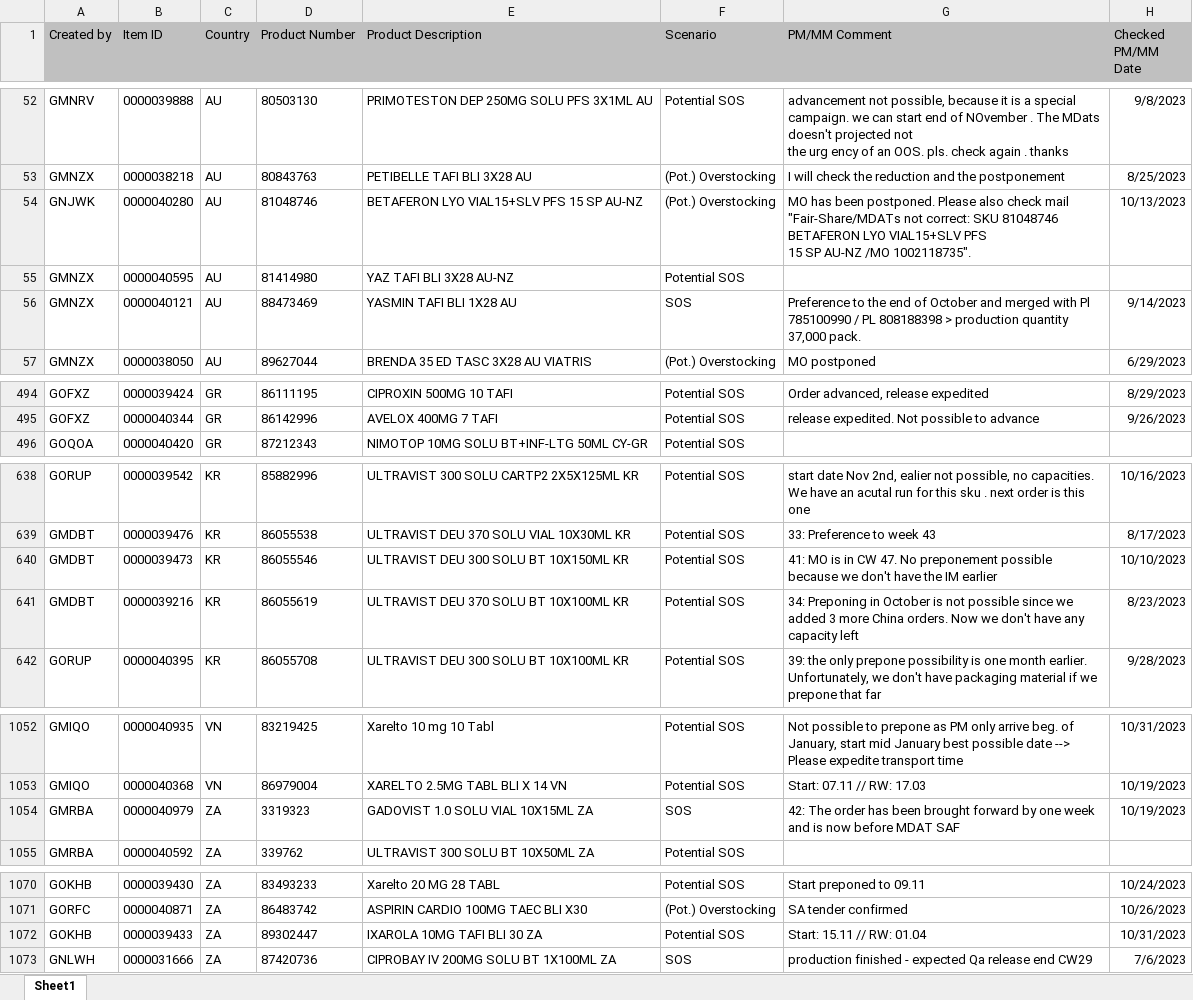
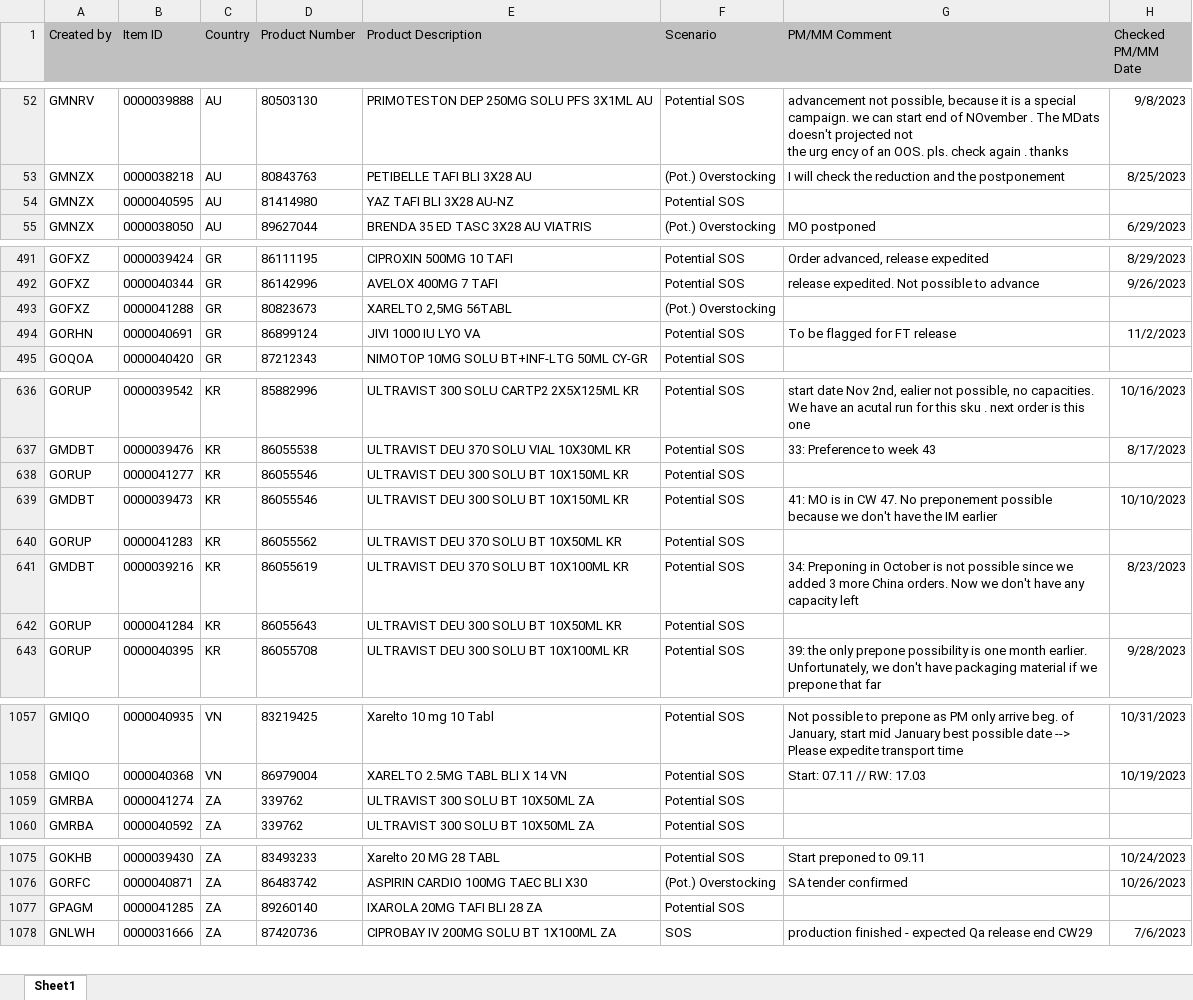
Before and after one commit to janphoenix/rct2, an Excel workbook: EXPORT.XLSX, sheet Sheet1, drawn as a sheet; only a part is shown, gaps mark what is left out; values as stored, in another font and other column widths than the file's, no borders; removed rows and columns are numbered as before the commit, all else as after; ↵ is a line break in a cell; the diff covers the shown part only; the diff names each change by its address in the sheet, - before the commit and + after, or states it on an @@ line.

```diff
--- a/EXPORT.XLSX (sheet Sheet1)
+++ b/EXPORT.XLSX (sheet Sheet1)
-row 54: GNJWK | 0000040280 | AU | 81048746 | BETAFERON LYO VIAL15+SLV PFS 15 SP AU-NZ | (Pot.) Overstocking | MO has been postponed. Please also check mail "Fair-Share/MDATs not correct: SKU 81048746 BETAFERON LYO VIAL15+SLV PFS ↵ 15 SP AU-NZ /MO 1002118735". | 10/13/2023
-row 56: GMNZX | 0000040121 | AU | 88473469 | YASMIN TAFI BLI 1X28 AU | SOS | Preference to the end of October and merged with Pl 785100990 / PL 808188398 > production quantity 37,000 pack. | 9/14/2023
+row 493: GOFXZ | 0000041288 | GR | 80823673 | XARELTO 2,5MG 56TABL | (Pot.) Overstocking
+row 494: GORHN | 0000040691 | GR | 86899124 | JIVI 1000 IU LYO VA | Potential SOS | To be flagged for FT release | 11/2/2023
+row 638: GORUP | 0000041277 | KR | 86055546 | ULTRAVIST DEU 300 SOLU BT 10X150ML KR | Potential SOS
+row 640: GORUP | 0000041283 | KR | 86055562 | ULTRAVIST DEU 370 SOLU BT 10X50ML KR | Potential SOS
+row 642: GORUP | 0000041284 | KR | 86055643 | ULTRAVIST DEU 300 SOLU BT 10X50ML KR | Potential SOS
-row 1054: GMRBA | 0000040979 | ZA | 3319323 | GADOVIST 1.0 SOLU VIAL 10X15ML ZA | SOS | 42: The order has been brought forward by one week and is now before MDAT SAF | 10/19/2023
+row 1059: GMRBA | 0000041274 | ZA | 339762 | ULTRAVIST 300 SOLU BT 10X50ML ZA | Potential SOS
-row 1072: GOKHB | 0000039433 | ZA | 89302447 | IXAROLA 10MG TAFI BLI 30 ZA | Potential SOS | Start: 15.11 // RW: 01.04 | 10/31/2023
+row 1077: GPAGM | 0000041285 | ZA | 89260140 | IXAROLA 20MG TAFI BLI 28 ZA | Potential SOS
```
Also changed, not shown: 17 added rows, 15 removed rows and 77 edited cells elsewhere in this sheet.
